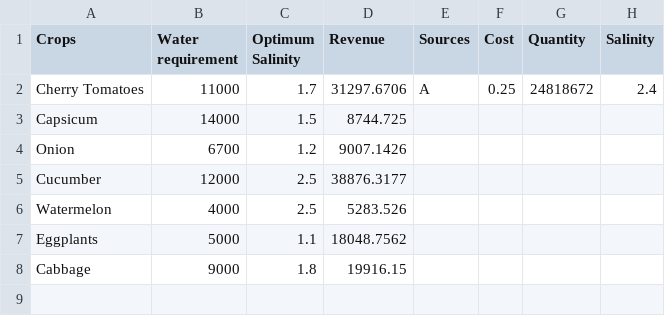
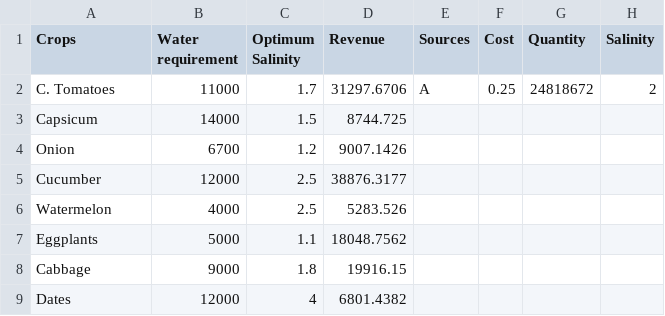
Before and after one commit to achiaaf/RO_New, a CSV file: Area1.csv, drawn as a sheet.

```diff
--- a/Area1.csv
+++ b/Area1.csv
@@ -1,3 +1,3 @@
 Crops,Water requirement,Optimum Salinity,Revenue,Sources,Cost,Quantity,Salinity
-Cherry Tomatoes,11000,1.7,31297.6706,A,0.25,24818672,2.4
+C. Tomatoes,11000,1.7,31297.6706,A,0.25,24818672,2
 Capsicum,14000,1.5,8744.725,,,,
@@ -8 +8,2 @@ Eggplants,5000,1.1,18048.7562,,,,
 Cabbage,9000,1.8,19916.15,,,,
+Dates,12000,4,6801.4382,,,,
```
Also changed, not shown: Area2.csv, Area3.csv, 8 other files.
